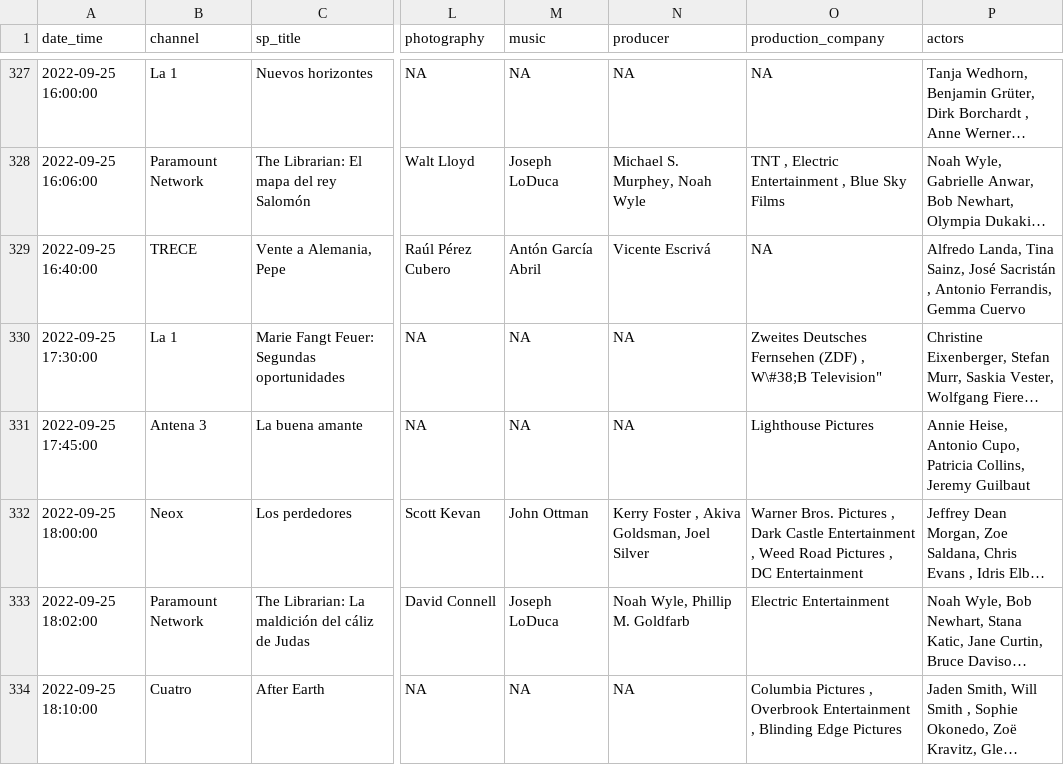
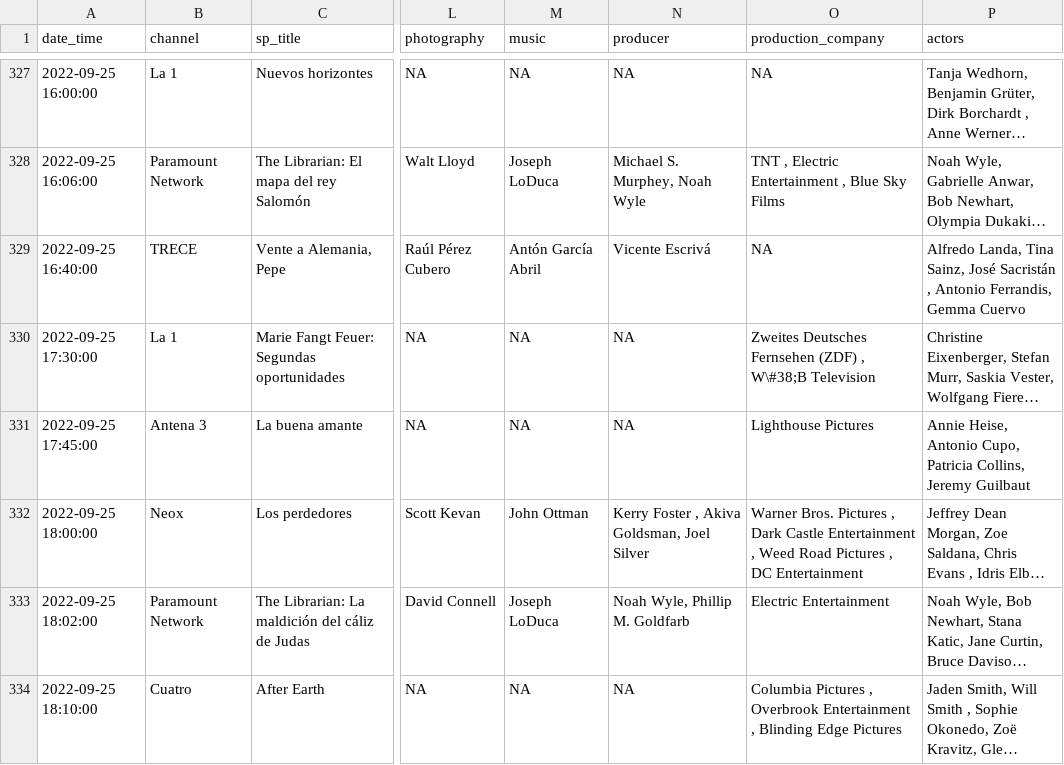
Before and after one commit to GuilleDiaz7/Automatic-Web-Scraping-of-Spanish-TDT-Films, a CSV file: data/pelis_tv_hoy.csv, drawn as a sheet; only a part is shown, gaps mark what is left out; long unchanged cells end in …; the diff names each change by its address in the sheet, - before the commit and + after, or states it on an @@ line.

Commit message:
Update pelis_tv_hoy.csv

```diff
--- a/data/pelis_tv_hoy.csv
+++ b/data/pelis_tv_hoy.csv
-O330 (production_company): …, W\#38;B Television"
+O330 (production_company): …, W\#38;B Television
```
